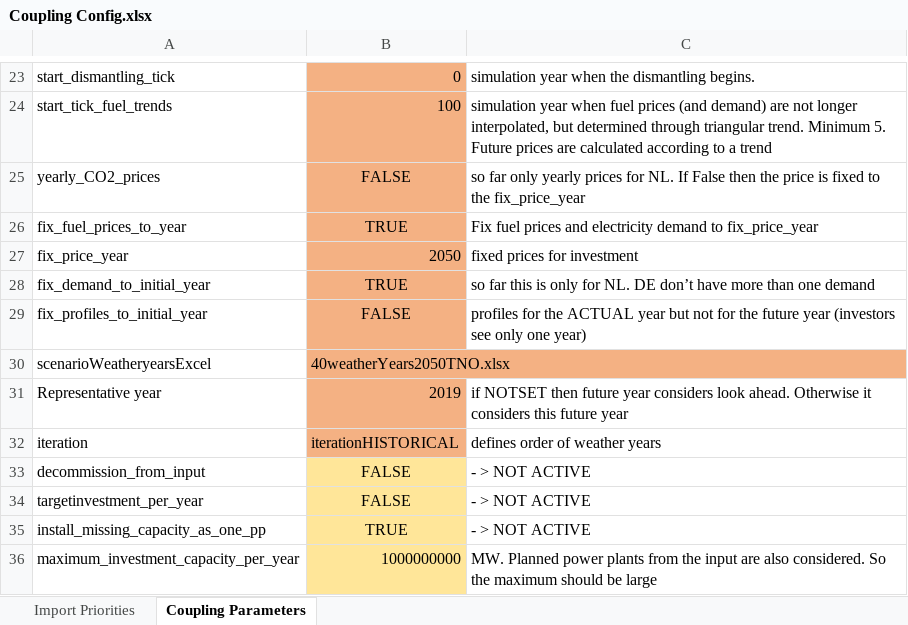
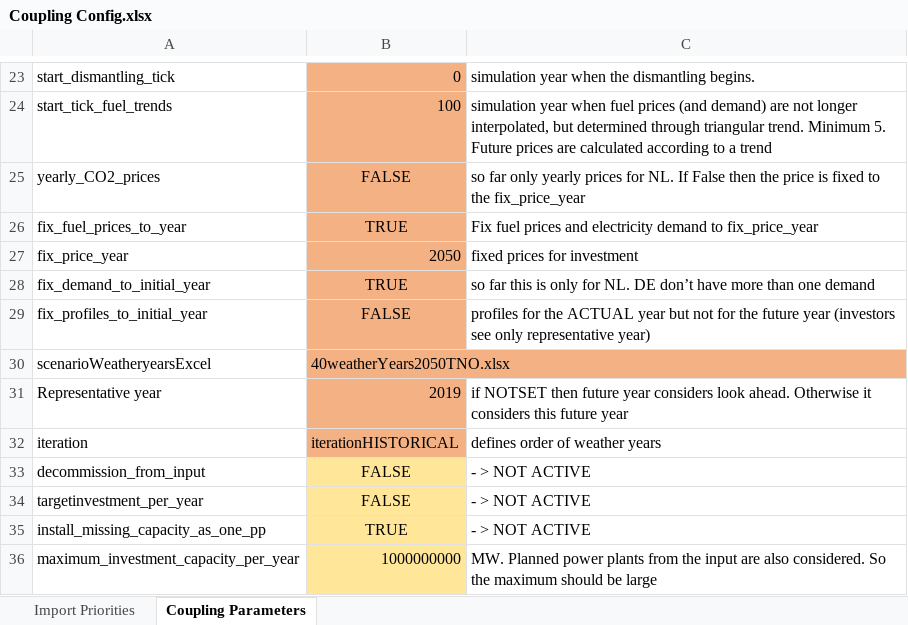
Before and after one commit to TradeRES/toolbox-amiris-emlab, an Excel workbook: data/Coupling Config.xlsx, sheet Coupling Parameters, drawn as a sheet; only a part is shown, gaps mark what is left out; values as stored, in another font and other column widths than the file's, no borders; conditional formats not drawn; the diff names each change by its address in the sheet, - before the commit and + after, or states it on an @@ line.

```diff
--- a/data/Coupling Config.xlsx (sheet Coupling Parameters)
+++ b/data/Coupling Config.xlsx (sheet Coupling Parameters)
-C29: …see only one year)
+C29: …see only representative year)
```
Also changed, not shown: data/Power_plants.xlsx, 4 other files.
